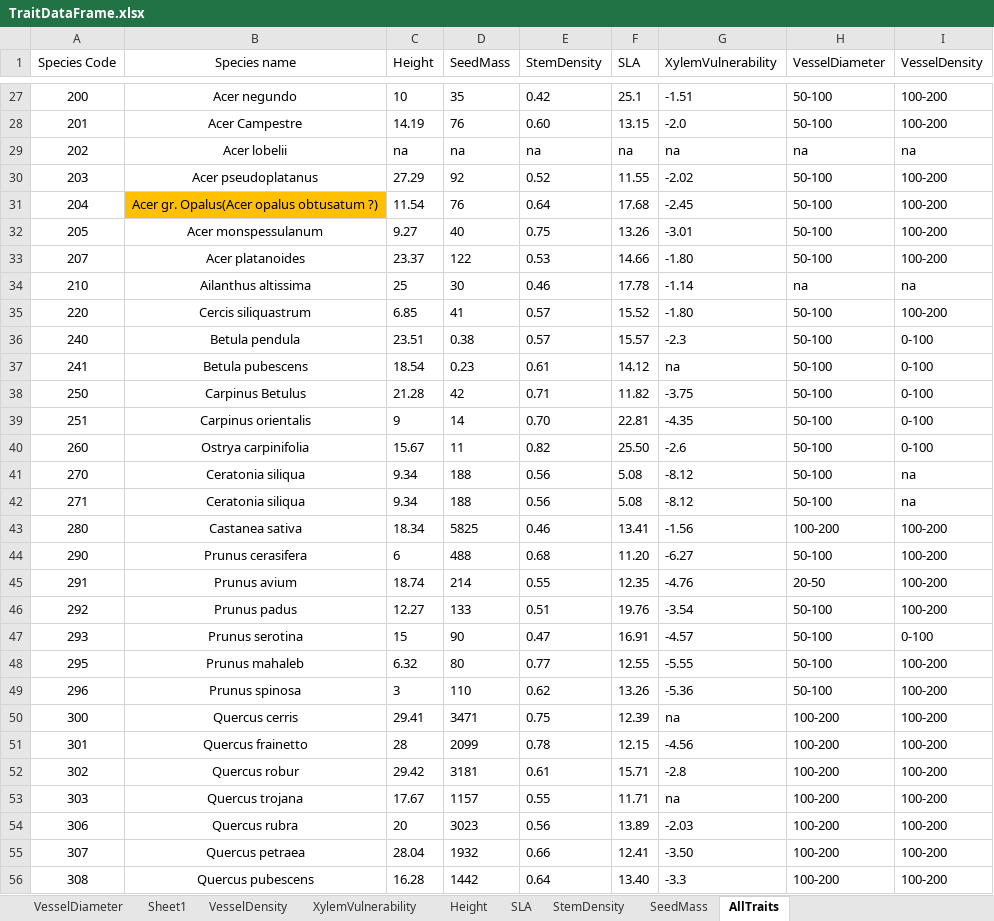
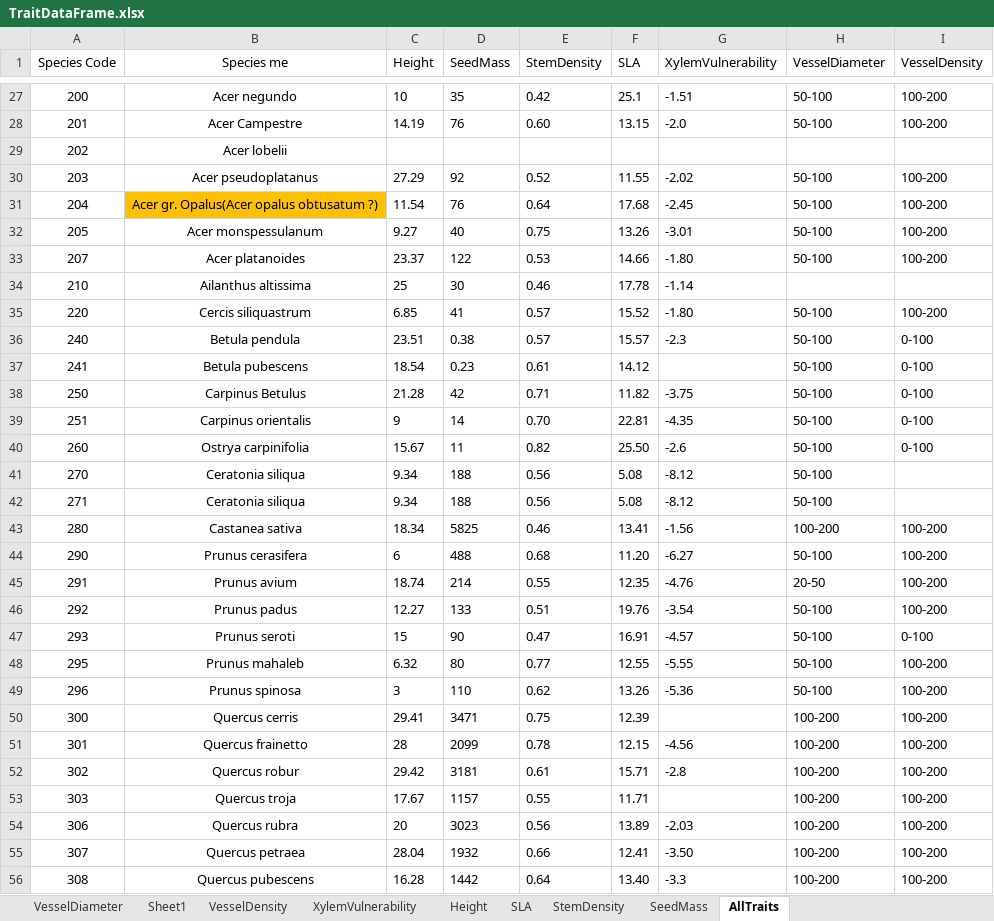
Before and after one commit to bobmuscarella/INFC-functional-diversity, an Excel workbook: DATA/TraitDataFrame.xlsx, sheet AllTraits, drawn as a sheet; only a part is shown, gaps mark what is left out; values as stored, in another font and other column widths than the file's, no borders; the diff covers the shown part only; the diff names each change by its address in the sheet, - before the commit and + after, or states it on an @@ line.

```diff
--- a/DATA/TraitDataFrame.xlsx (sheet AllTraits)
+++ b/DATA/TraitDataFrame.xlsx (sheet AllTraits)
-B1: Species name
+B1: Species me
-C29 (Height): na
+C29 (Height): (empty)
-D29 (SeedMass): na
+D29 (SeedMass): (empty)
-E29 (StemDensity): na
+E29 (StemDensity): (empty)
-F29 (SLA): na
+F29 (SLA): (empty)
-G29 (XylemVulnerability): na
+G29 (XylemVulnerability): (empty)
-H29 (VesselDiameter): na
+H29 (VesselDiameter): (empty)
-I29 (VesselDensity): na
+I29 (VesselDensity): (empty)
-H34 (VesselDiameter): na
+H34 (VesselDiameter): (empty)
-I34 (VesselDensity): na
+I34 (VesselDensity): (empty)
-G37 (XylemVulnerability): na
+G37 (XylemVulnerability): (empty)
-I41:I42 (VesselDensity): na
+I41:I42 (VesselDensity): (empty)
-B47 (Species me): Prunus serotina
+B47 (Species me): Prunus seroti
-G50 (XylemVulnerability): na
+G50 (XylemVulnerability): (empty)
-B53 (Species me): Quercus trojana
+B53 (Species me): Quercus troja
-G53 (XylemVulnerability): na
+G53 (XylemVulnerability): (empty)
```
Also changed, not shown: 161 edited cells elsewhere in this sheet, 7 other files.
